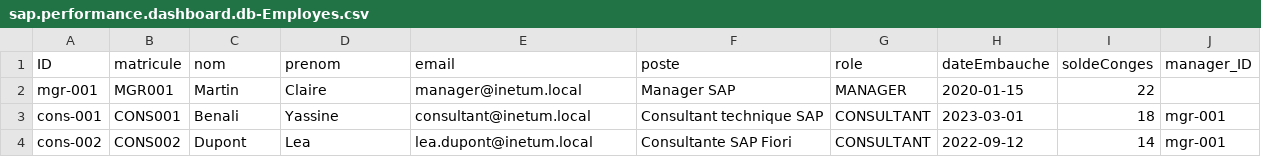
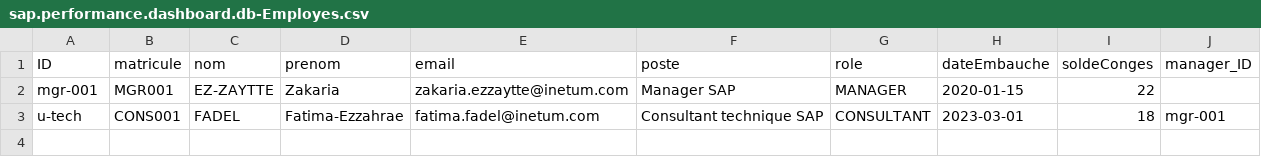
Before and after one commit to fatimaezzahraefadel/SAP-CAP, a CSV file: cap-backend/db/data/sap.performance.dashboard.db-Employes.csv, drawn as a sheet.

```diff
--- a/cap-backend/db/data/sap.performance.dashboard.db-Employes.csv
+++ b/cap-backend/db/data/sap.performance.dashboard.db-Employes.csv
@@ -1,4 +1,3 @@
 ID,matricule,nom,prenom,email,poste,role,dateEmbauche,soldeConges,manager_ID
-mgr-001,MGR001,Martin,Claire,manager@inetum.local,Manager SAP,MANAGER,2020-01-15,22,
-cons-001,CONS001,Benali,Yassine,consultant@inetum.local,Consultant technique SAP,CONSULTANT,2023-03-01,18,mgr-001
-cons-002,CONS002,Dupont,Lea,lea.dupont@inetum.local,Consultante SAP Fiori,CONSULTANT,2022-09-12,14,mgr-001
+mgr-001,MGR001,EZ-ZAYTTE,Zakaria,zakaria.ezzaytte@inetum.com,Manager SAP,MANAGER,2020-01-15,22,
+u-tech,CONS001,FADEL,Fatima-Ezzahrae,fatima.fadel@inetum.com,Consultant technique SAP,CONSULTANT,2023-03-01,18,mgr-001
```
Also changed, not shown: cap-backend/db/data/sap.performance.dashboard.db-Users.csv, 40 other files.
